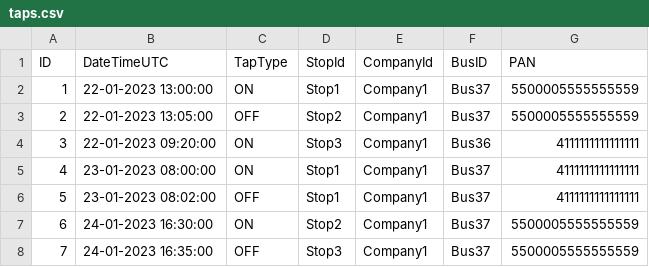
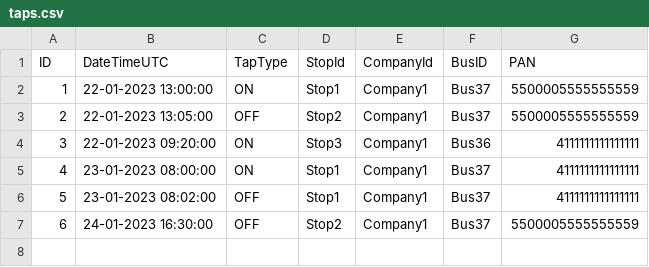
Before and after one commit to rohit3682/farecalculator, a CSV file: src/main/resources/taps.csv, drawn as a sheet.

```diff
--- a/src/main/resources/taps.csv
+++ b/src/main/resources/taps.csv
@@ -6,3 +6,2 @@ ID, DateTimeUTC, TapType, StopId, CompanyId, BusID, PAN
 5, 23-01-2023 08:02:00, OFF, Stop1, Company1, Bus37, 4111111111111111
-6, 24-01-2023 16:30:00, ON, Stop2, Company1, Bus37, 5500005555555559
-7, 24-01-2023 16:35:00, OFF, Stop3, Company1, Bus37, 5500005555555559
+6, 24-01-2023 16:30:00, OFF, Stop2, Company1, Bus37, 5500005555555559
```
Also changed, not shown: 5 other files.
